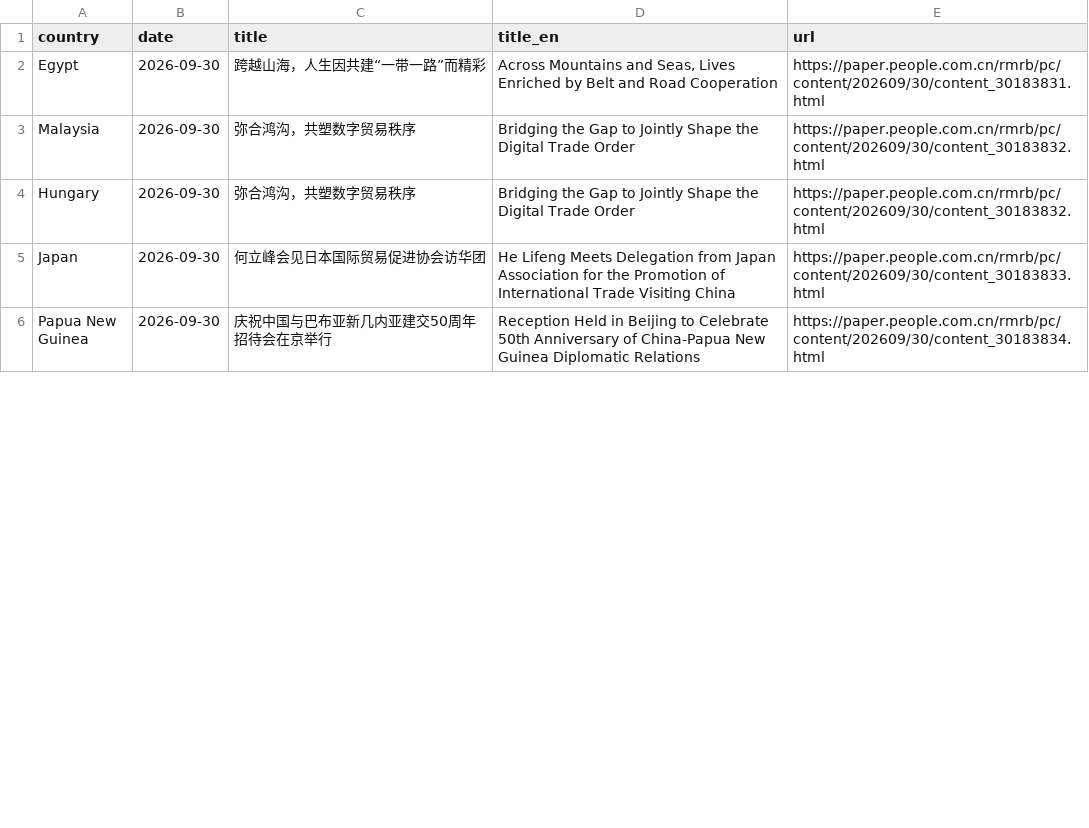
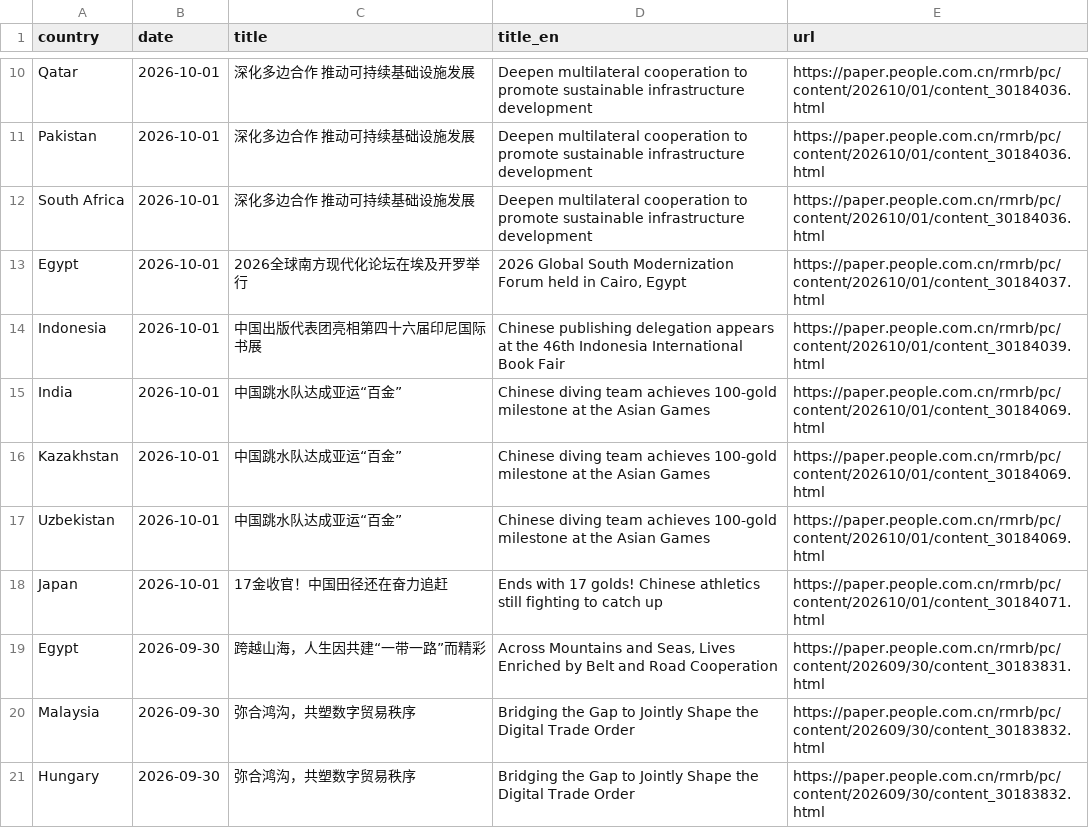
Before and after one commit to siuheiwo/china-foreign-rhetoric-observatory, a CSV file: recent_titles.csv, drawn as a sheet; only a part is shown, gaps mark what is left out; the shorter side is filled out with more unchanged rows; the diff covers the shown part only.

```diff
--- a/recent_titles.csv
+++ b/recent_titles.csv
@@ -2 +10,10 @@ country,date,title,title_en,url
+Qatar,2026-10-01,深化多边合作  推动可持续基础设施发展,Deepen multilateral cooperation to promote sustainable infrastructure development,https://paper.people.com.cn/rmrb/pc/content/202610/01/content_30184036.html
+Pakistan,2026-10-01,深化多边合作  推动可持续基础设施发展,Deepen multilateral cooperation to promote sustainable infrastructure development,https://paper.people.com.cn/rmrb/pc/content/202610/01/content_30184036.html
+South Africa,2026-10-01,深化多边合作  推动可持续基础设施发展,Deepen multilateral cooperation to promote sustainable infrastructure development,https://paper.people.com.cn/rmrb/pc/content/202610/01/content_30184036.html
+Egypt,2026-10-01,2026全球南方现代化论坛在埃及开罗举行,"2026 Global South Modernization Forum held in Cairo, Egypt",https://paper.people.com.cn/rmrb/pc/content/202610/01/content_30184037.html
+Indonesia,2026-10-01,中国出版代表团亮相第四十六届印尼国际书展,Chinese publishing delegation appears at the 46th Indonesia International Book Fair,https://paper.people.com.cn/rmrb/pc/content/202610/01/content_30184039.html
+India,2026-10-01,中国跳水队达成亚运“百金”,Chinese diving team achieves 100-gold milestone at the Asian Games,https://paper.people.com.cn/rmrb/pc/content/202610/01/content_30184069.html
+Kazakhstan,2026-10-01,中国跳水队达成亚运“百金”,Chinese diving team achieves 100-gold milestone at the Asian Games,https://paper.people.com.cn/rmrb/pc/content/202610/01/content_30184069.html
+Uzbekistan,2026-10-01,中国跳水队达成亚运“百金”,Chinese diving team achieves 100-gold milestone at the Asian Games,https://paper.people.com.cn/rmrb/pc/content/202610/01/content_30184069.html
+Japan,2026-10-01,17金收官！中国田径还在奋力追赶,Ends with 17 golds! Chinese athletics still fighting to catch up,https://paper.people.com.cn/rmrb/pc/content/202610/01/content_30184071.html
 Egypt,2026-09-30,跨越山海，人生因共建“一带一路”而精彩,"Across Mountains and Seas, Lives Enriched by Belt and Road Cooperation",https://paper.people.com.cn/rmrb/pc/content/202609/30/content_30183831.html
```
Also changed, not shown: 8 added rows and 16 removed rows elsewhere in this file, alarms.csv, 2 other files.
